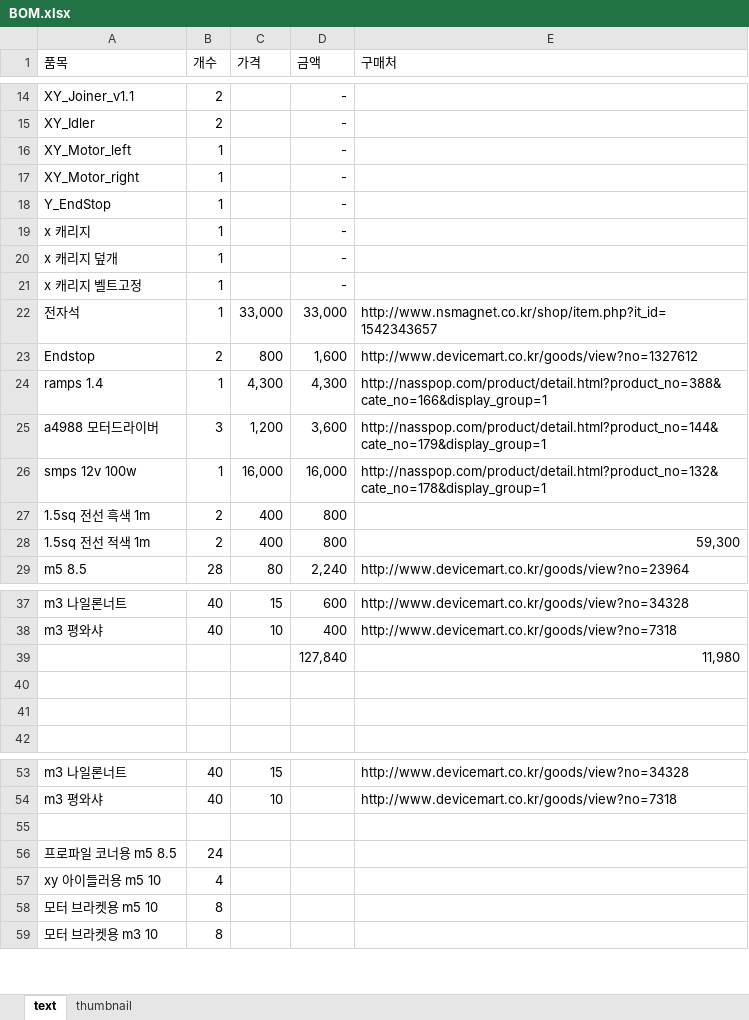
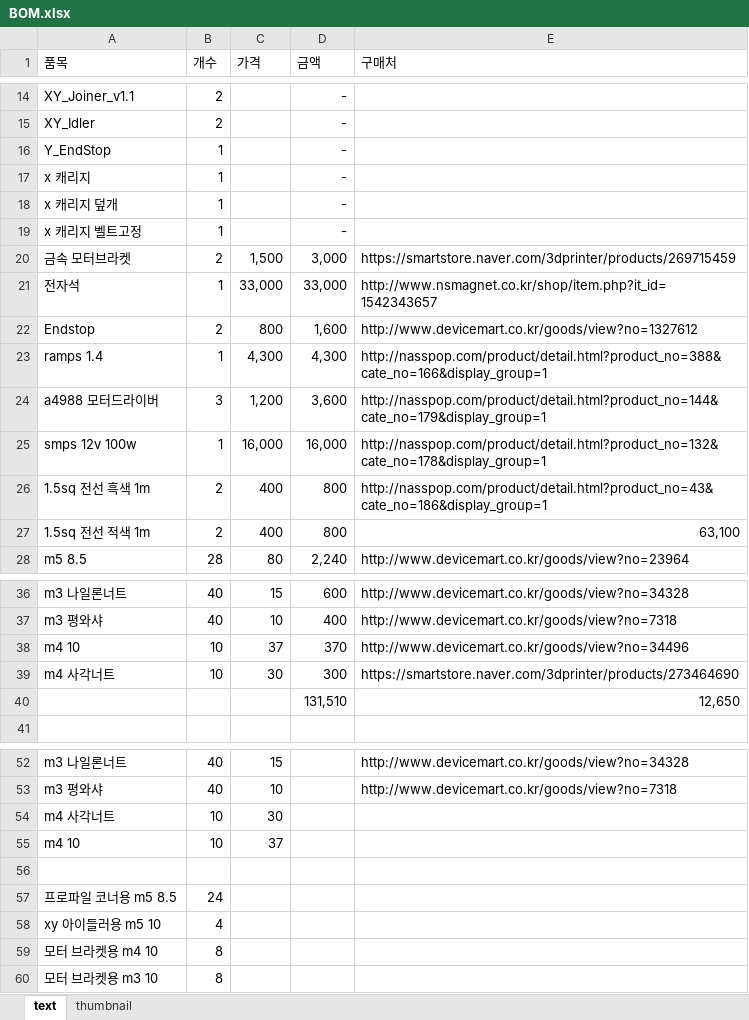
Before and after one commit to SBTMLab/CoreXY, an Excel workbook: BOM.xlsx, sheet text, drawn as a sheet; only a part is shown, gaps mark what is left out; values as stored, in another font and other column widths than the file's, no borders; removed rows and columns are numbered as before the commit, all else as after; the diff names each change by its address in the sheet, - before the commit and + after, or states it on an @@ line.

Commit message:
Change motor bracket, update BOM

```diff
--- a/BOM.xlsx (sheet text)
+++ b/BOM.xlsx (sheet text)
-row 16: XY_Motor_left | 1 |  | -
-row 17: XY_Motor_right | 1 |  | -
+row 20: 금속 모터브라켓 | 2 | 1,500 | 3,000 | https://smartstore.naver.com/3dprinter/products/269715459
-E26 (구매처): (empty)
+E26 (구매처): http://nasspop.com/product/detail.html?product_no=43&cate_no=186&display_group=1
-E27 (구매처): 59,300
+E27 (구매처): 63,100
-row 39:  |  |  | 127,840 | 11,980
-row 38: (empty)
+row 38: m4 10 | 10 | 37 | 370 | http://www.devicemart.co.kr/goods/view?no=34496
-row 39: (empty)
+row 39: m4 사각너트 | 10 | 30 | 300 | https://smartstore.naver.com/3dprinter/products/273464690
+row 40:  |  |  | 131,510 | 12,650
+row 54: m4 사각너트 | 10 | 30
+row 55: m4 10 | 10 | 37
-A59 (품목): 모터 브라켓용 m5 10
+A59 (품목): 모터 브라켓용 m4 10
```
Also changed, not shown: formulas that keep their value, 8 other files.
